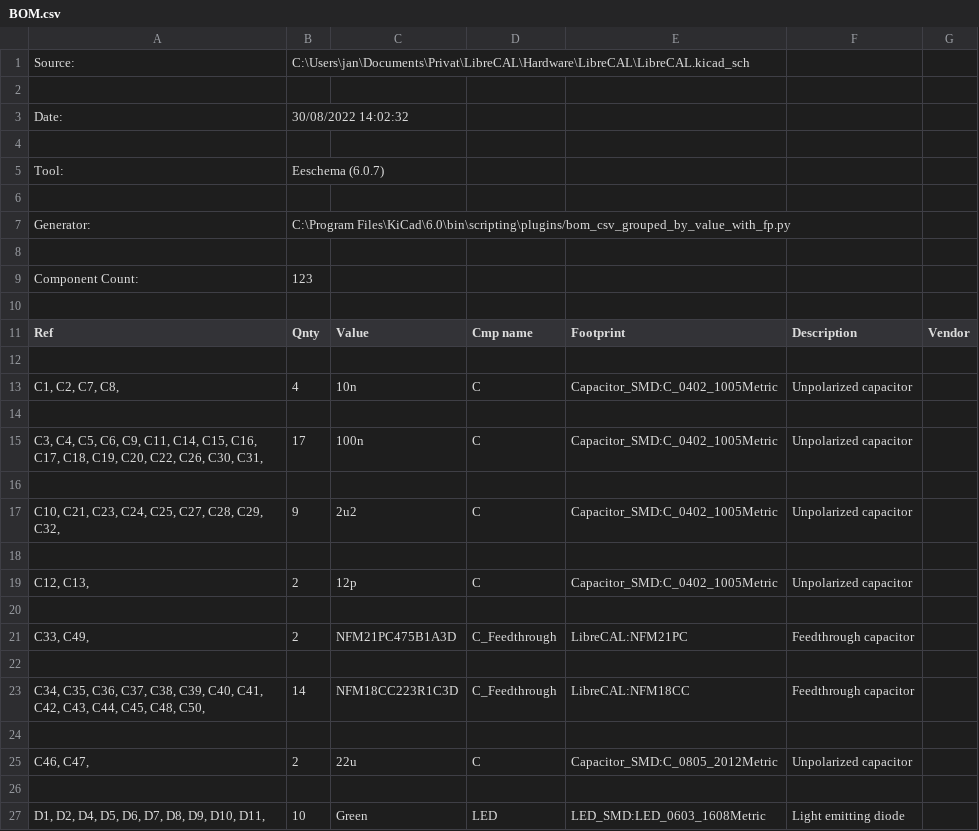
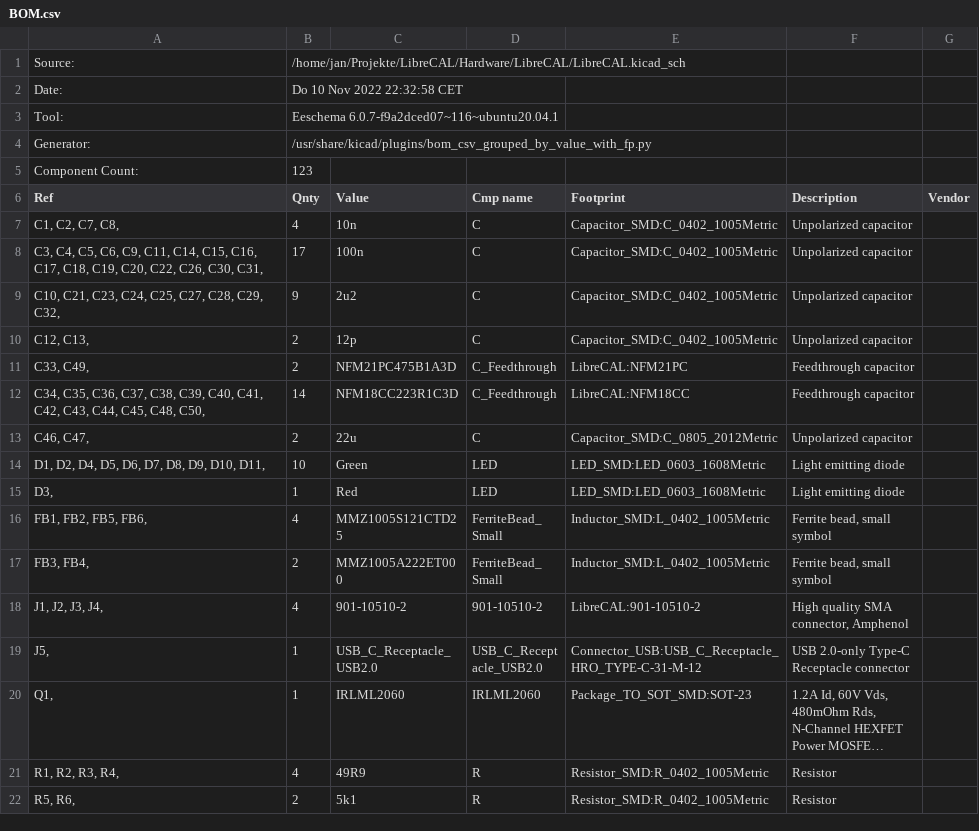
Before and after one commit to jankae/LibreCAL, a CSV file: Hardware/BOM.csv, drawn as a sheet; only a part is shown; the shorter side is filled out with more unchanged rows; long unchanged cells end in …; the diff covers the shown part only.

```diff
--- a/Hardware/BOM.csv
+++ b/Hardware/BOM.csv
@@ -1,27 +1,14 @@
-"Source:","C:\Users\jan\Documents\Privat\LibreCAL\Hardware\LibreCAL\LibreCAL.kicad_sch"
-
-"Date:","30/08/2022 14:02:32"
-
-"Tool:","Eeschema (6.0.7)"
-
-"Generator:","C:\Program Files\KiCad\6.0\bin\scripting\plugins/bom_csv_grouped_by_value_with_fp.py"
-
+"Source:","/home/jan/Projekte/LibreCAL/Hardware/LibreCAL/LibreCAL.kicad_sch"
+"Date:","Do 10 Nov 2022 22:32:58 CET"
+"Tool:","Eeschema 6.0.7-f9a2dced07~116~ubuntu20.04.1"
+"Generator:","/usr/share/kicad/plugins/bom_csv_grouped_by_value_with_fp.py"
 "Component Count:","123"
-
 "Ref","Qnty","Value","Cmp name","Footprint","Description","Vendor"
-
 "C1, C2, C7, C8, ","4","10n","C","Capacitor_SMD:C_0402_1005Metric","Unpolarized capacitor",""
-
 "C3, C4, C5, C6, C9, C11, C14, C15, C16, C17, C18, C19, C20, C22, C26, C30, C31, ","17","100n","C","Capacitor_SMD:C_0402_1005Metric","Unpolarized capacitor",""
-
 "C10, C21, C23, C24, C25, C27, C28, C29, C32, ","9","2u2","C","Capacitor_SMD:C_0402_1005Metric","Unpolarized capacitor",""
-
 "C12, C13, ","2","12p","C","Capacitor_SMD:C_0402_1005Metric","Unpolarized capacitor",""
-
 "C33, C49, ","2","NFM21PC475B1A3D","C_Feedthrough","LibreCAL:NFM21PC","Feedthrough capacitor",""
-
 "C34, C35, C36, C37, C38, C39, C40, C41, C42, C43, C44, C45, C48, C50, ","14","NFM18CC223R1C3D","C_Feedthrough","LibreCAL:NFM18CC","Feedthrough capacitor",""
-
 "C46, C47, ","2","22u","C","Capacitor_SMD:C_0805_2012Metric","Unpolarized capacitor",""
-
 "D1, D2, D4, D5, D6, D7, D8, D9, D10, D11, ","10","Green","LED","LED_SMD:LED_0603_1608Metric","Light emitting diode",""
```
Also changed, not shown: 21 removed rows and 9 edited cells elsewhere in this file, 3 other files.
